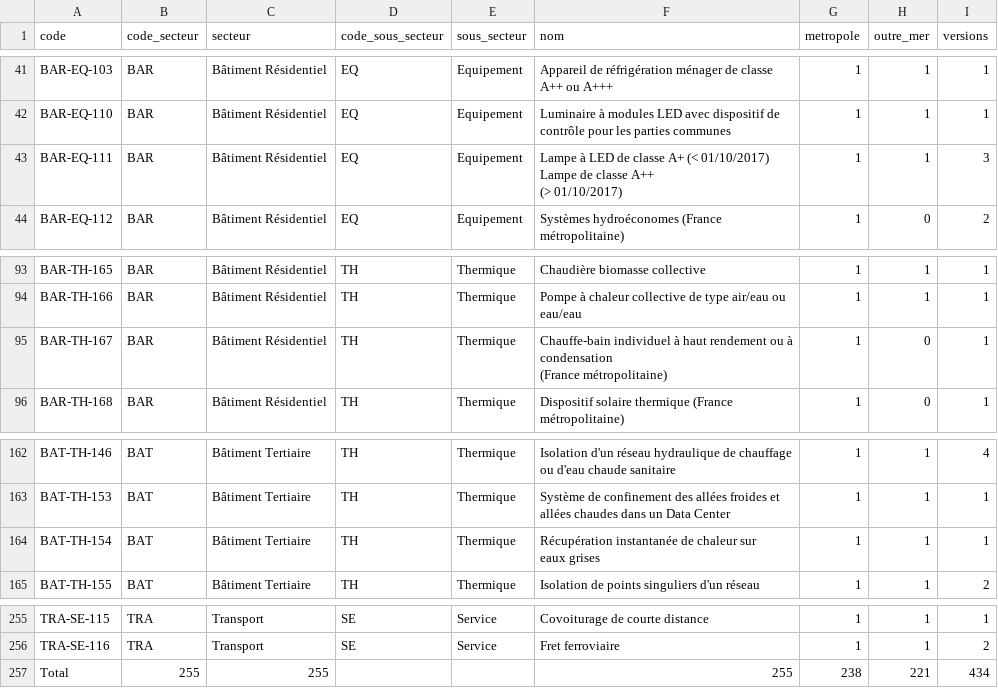
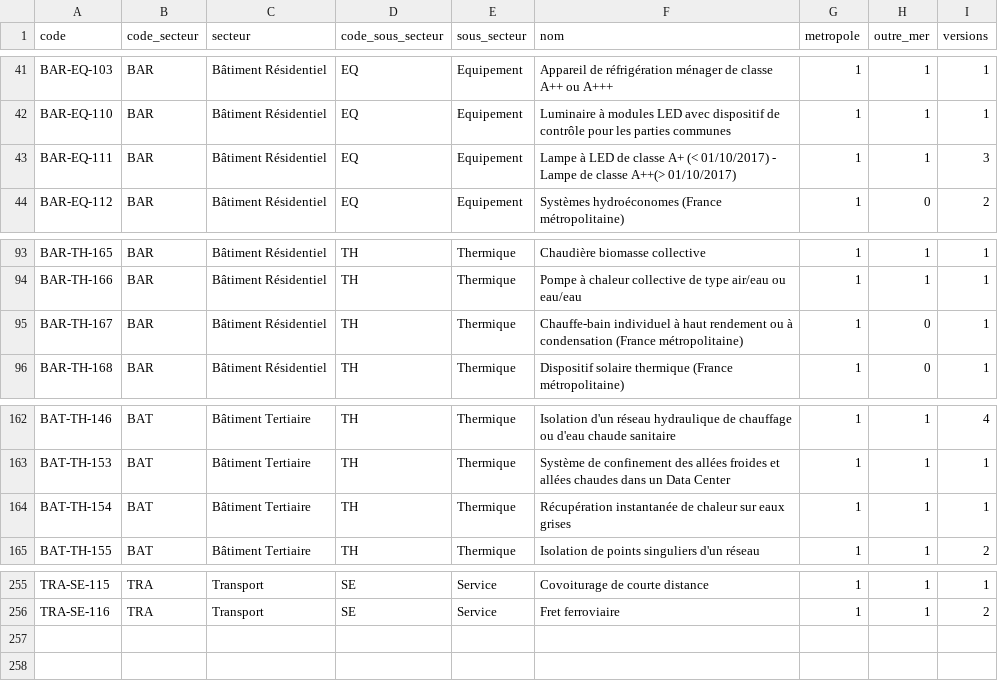
Before and after one commit to CeeConnect/repertoire, a CSV file: repertoire_fiche.csv, drawn as a sheet; only a part is shown, gaps mark what is left out.

Commit message:
fix: format

```diff
--- a/repertoire_fiche.csv
+++ b/repertoire_fiche.csv
@@ -42,5 +42,3 @@ BAR-EQ-103;BAR;Bâtiment Résidentiel;EQ;Equipement;Appareil de réfrigération
 BAR-EQ-110;BAR;Bâtiment Résidentiel;EQ;Equipement;Luminaire à modules LED avec dispositif de contrôle pour les parties communes;1;1;1
-BAR-EQ-111;BAR;Bâtiment Résidentiel;EQ;Equipement;"Lampe à LED de classe A+ (< 01/10/2017)
-Lampe de classe A++
-(> 01/10/2017)";1;1;3
+BAR-EQ-111;BAR;Bâtiment Résidentiel;EQ;Equipement;"Lampe à LED de classe A+ (< 01/10/2017) - Lampe de classe A++(> 01/10/2017)";1;1;3
 BAR-EQ-112;BAR;Bâtiment Résidentiel;EQ;Equipement;Systèmes hydroéconomes (France métropolitaine);1;0;2
@@ -96,4 +94,3 @@ BAR-TH-165;BAR;Bâtiment Résidentiel;TH;Thermique;Chaudière biomasse collectiv
 BAR-TH-166;BAR;Bâtiment Résidentiel;TH;Thermique;Pompe à chaleur collective de type air/eau ou eau/eau;1;1;1
-BAR-TH-167;BAR;Bâtiment Résidentiel;TH;Thermique;"Chauffe-bain individuel à haut rendement ou à condensation
-(France métropolitaine)";1;0;1
+BAR-TH-167;BAR;Bâtiment Résidentiel;TH;Thermique;"Chauffe-bain individuel à haut rendement ou à condensation (France métropolitaine)";1;0;1
 BAR-TH-168;BAR;Bâtiment Résidentiel;TH;Thermique;Dispositif solaire thermique (France métropolitaine);1;0;1
@@ -166,4 +163,3 @@ BAT-TH-146;BAT;Bâtiment Tertiaire;TH;Thermique;Isolation d'un réseau hydrauliq
 BAT-TH-153;BAT;Bâtiment Tertiaire;TH;Thermique;Système de confinement des allées froides et allées chaudes dans un Data Center;1;1;1
-BAT-TH-154;BAT;Bâtiment Tertiaire;TH;Thermique;"Récupération instantanée de chaleur sur
-eaux grises";1;1;1
+BAT-TH-154;BAT;Bâtiment Tertiaire;TH;Thermique;"Récupération instantanée de chaleur sur eaux grises";1;1;1
 BAT-TH-155;BAT;Bâtiment Tertiaire;TH;Thermique;Isolation de points singuliers d'un réseau;1;1;2
@@ -260,2 +256 @@ TRA-SE-115;TRA;Transport;SE;Service;Covoiturage de courte distance;1;1;1
 TRA-SE-116;TRA;Transport;SE;Service;Fret ferroviaire;1;1;2
-Total;255;255;;;255;238;221;434
```
